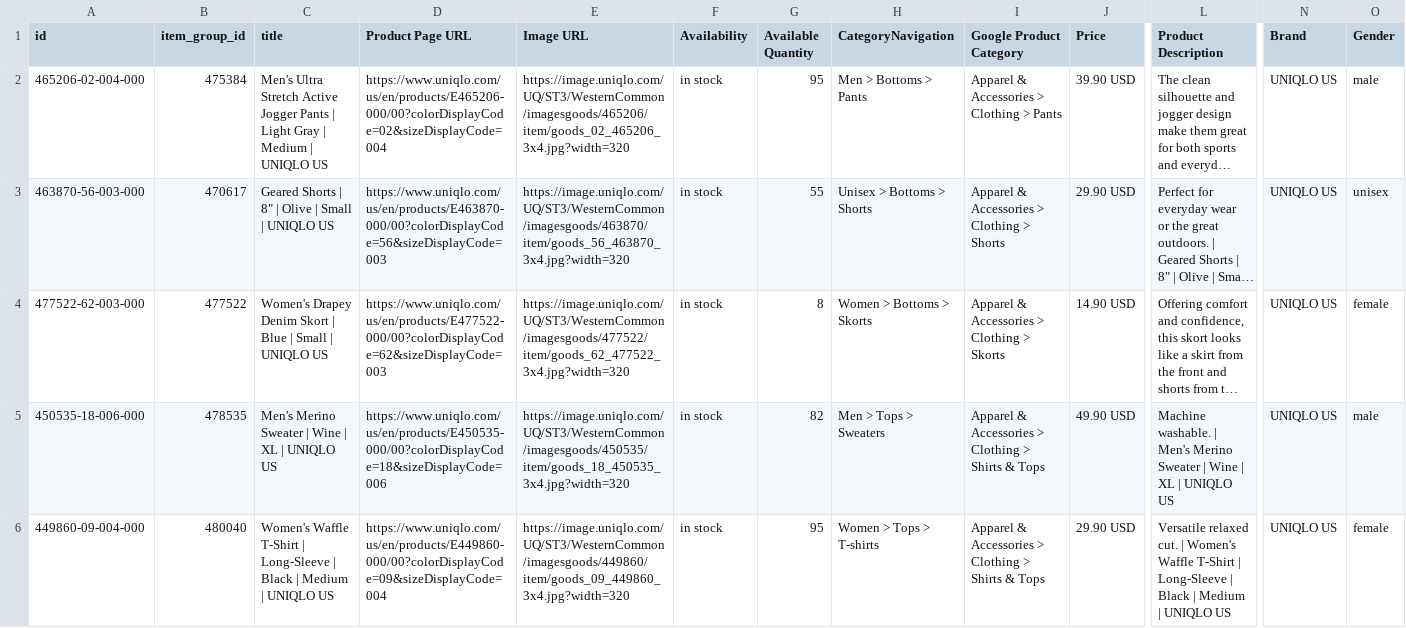
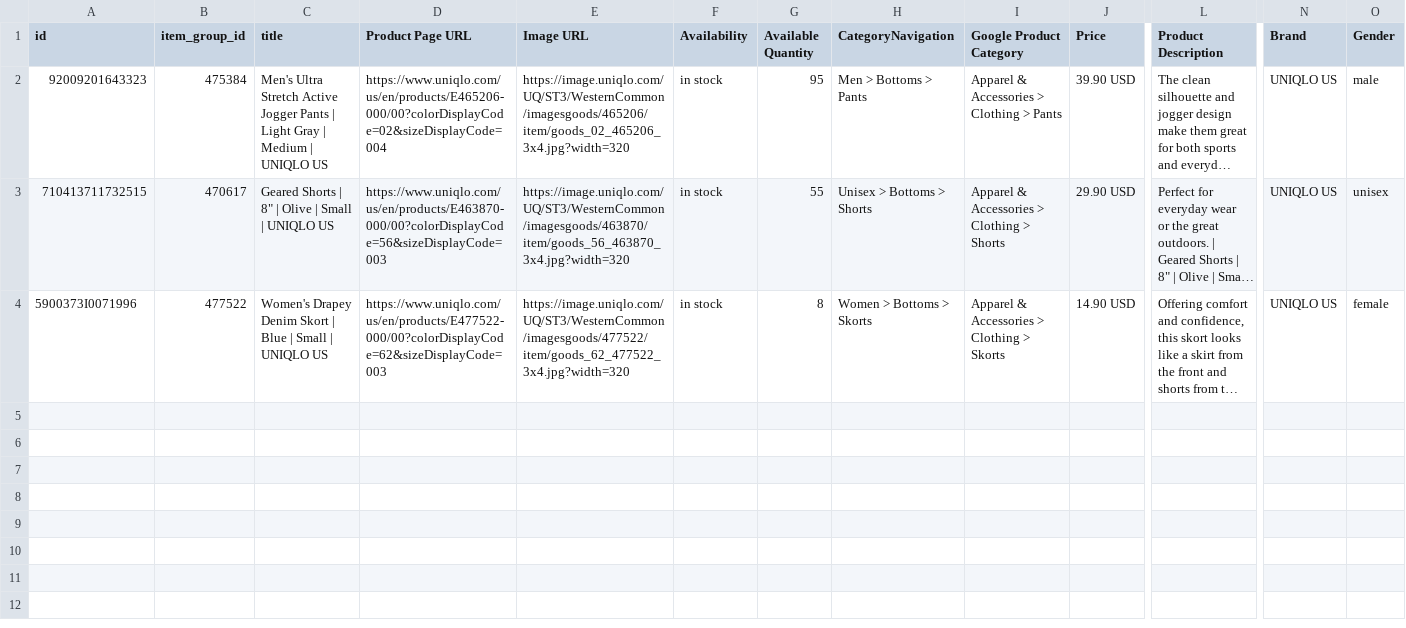
Before and after one commit to kalpesh-khule-wknd/file-hosting, a CSV file: product_list_1.csv, drawn as a sheet; only a part is shown, gaps mark what is left out; long unchanged cells end in …; rows hold the shown columns only; the diff covers the shown part only; the diff names each change by its address in the sheet, - before the commit and + after, or states it on an @@ line.

Commit message:
Add new product entries to product_list_1.csv

```diff
--- a/product_list_1.csv
+++ b/product_list_1.csv
-A2 (id): 465206-02-004-000
+A2 (id): 92009201643323
-A3 (id): 463870-56-003-000
+A3 (id): 710413711732515
-A4 (id): 477522-62-003-000
+A4 (id): 5900373I0071996
-row 5: 450535-18-006-000 | 478535 | Men's Merino Sweater | Wine | XL | UNIQLO US | https://www.uniqlo.com/us/en/products/E450535-000/00?colorDisplayCode=18&sizeDisplayCode=006 | https://image.uniqlo.com/UQ/ST3/WesternCommon/imagesgoods/450535/item/goods_18_450535_3x4.jpg?width=320 | in stock | 82 | Men > Tops > Sweaters | Apparel & Accessories > Clothing > Shirts & Tops | 49.90 USD | Machine washable. | Men's Merino Sweater | Wine | XL | UNIQLO US | UNIQLO US | male
-row 6: 449860-09-004-000 | 480040 | Women's Waffle T-Shirt | Long-Sleeve | Black | Medium | UNIQLO US | https://www.uniqlo.com/us/en/products/E449860-000/00?colorDisplayCode=09&sizeDisplayCode=004 | https://image.uniqlo.com/UQ/ST3/WesternCommon/imagesgoods/449860/item/goods_09_449860_3x4.jpg?width=320 | in stock | 95 | Women > Tops > T-shirts | Apparel & Accessories > Clothing > Shirts & Tops | 29.90 USD | Versatile relaxed cut. | Women's Waffle T-Shirt | Long-Sleeve | Black | Medium | UNIQLO US | UNIQLO US | female
```
Also changed, not shown: 5 removed rows elsewhere in this file.
